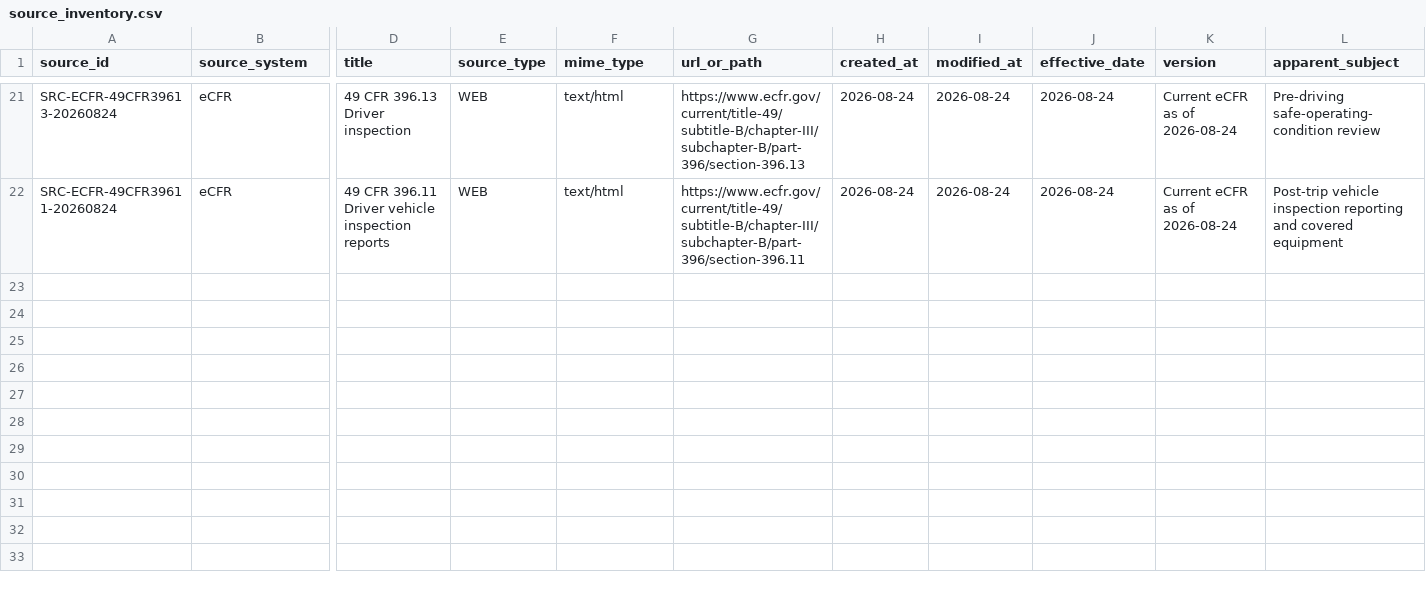
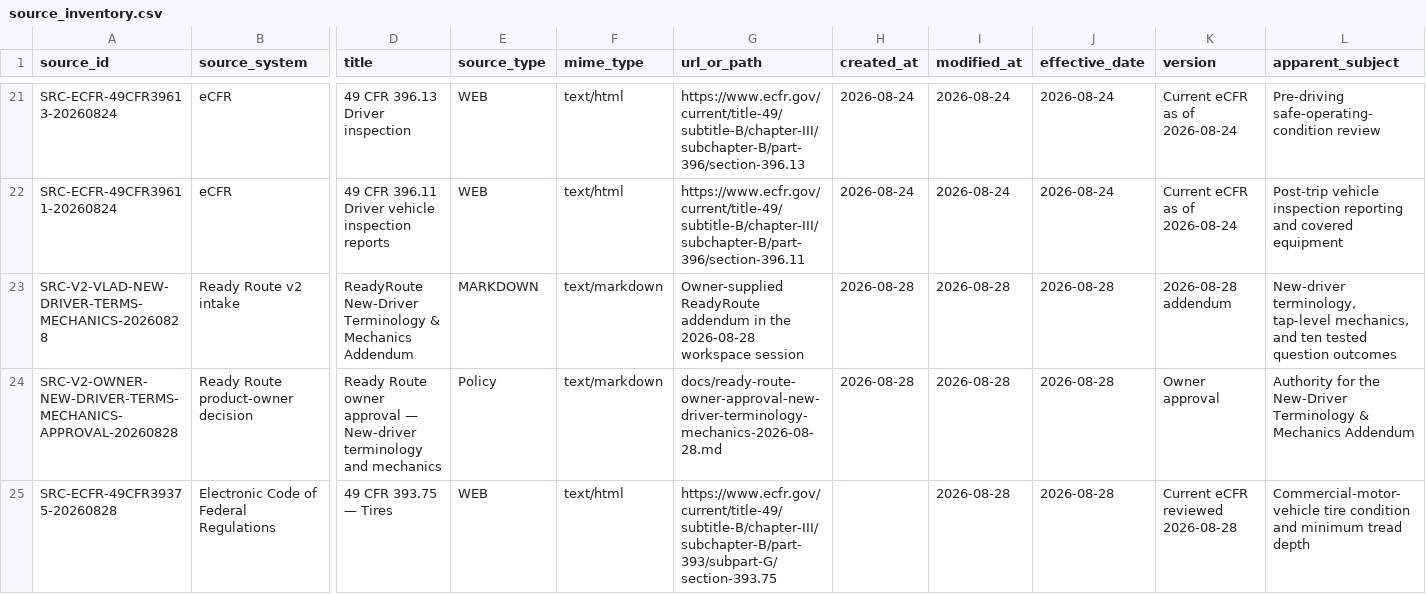
Before and after one commit to metzgerphil/readyroute, a CSV file: research/fedex-ground-driver-knowledge/inventory/source_inventory.csv, drawn as a sheet; only a part is shown, gaps mark what is left out; rows hold the shown columns only; the diff covers the shown part only; the diff names each change by its address in the sheet, - before the commit and + after, or states it on an @@ line.

```diff
--- a/research/fedex-ground-driver-knowledge/inventory/source_inventory.csv
+++ b/research/fedex-ground-driver-knowledge/inventory/source_inventory.csv
+row 23: SRC-V2-VLAD-NEW-DRIVER-TERMS-MECHANICS-20260828 | Ready Route v2 intake | ReadyRoute New-Driver Terminology & Mechanics Addendum | MARKDOWN | text/markdown | Owner-supplied ReadyRoute addendum in the 2026-08-28 workspace session | 2026-08-28 | 2026-08-28 | 2026-08-28 | 2026-08-28 addendum | New-driver terminology, tap-level mechanics, and ten tested question outcomes
+row 24: SRC-V2-OWNER-NEW-DRIVER-TERMS-MECHANICS-APPROVAL-20260828 | Ready Route product-owner decision | Ready Route owner approval — New-driver terminology and mechanics | Policy | text/markdown | docs/ready-route-owner-approval-new-driver-terminology-mechanics-2026-08-28.md | 2026-08-28 | 2026-08-28 | 2026-08-28 | Owner approval | Authority for the New-Driver Terminology & Mechanics Addendum
+row 25: SRC-ECFR-49CFR39375-20260828 | Electronic Code of Federal Regulations | 49 CFR 393.75 — Tires | WEB | text/html | https://www.ecfr.gov/current/title-49/subtitle-B/chapter-III/subchapter-B/part-393/subpart-G/section-393.75 |  | 2026-08-28 | 2026-08-28 | Current eCFR reviewed 2026-08-28 | Commercial-motor-vehicle tire condition and minimum tread depth
```
Also changed, not shown: 2 added rows and 1 edited cell elsewhere in this file, research/fedex-ground-driver-knowledge/knowledge/evidence_capture_risk_coverage.csv, 20 other files.
